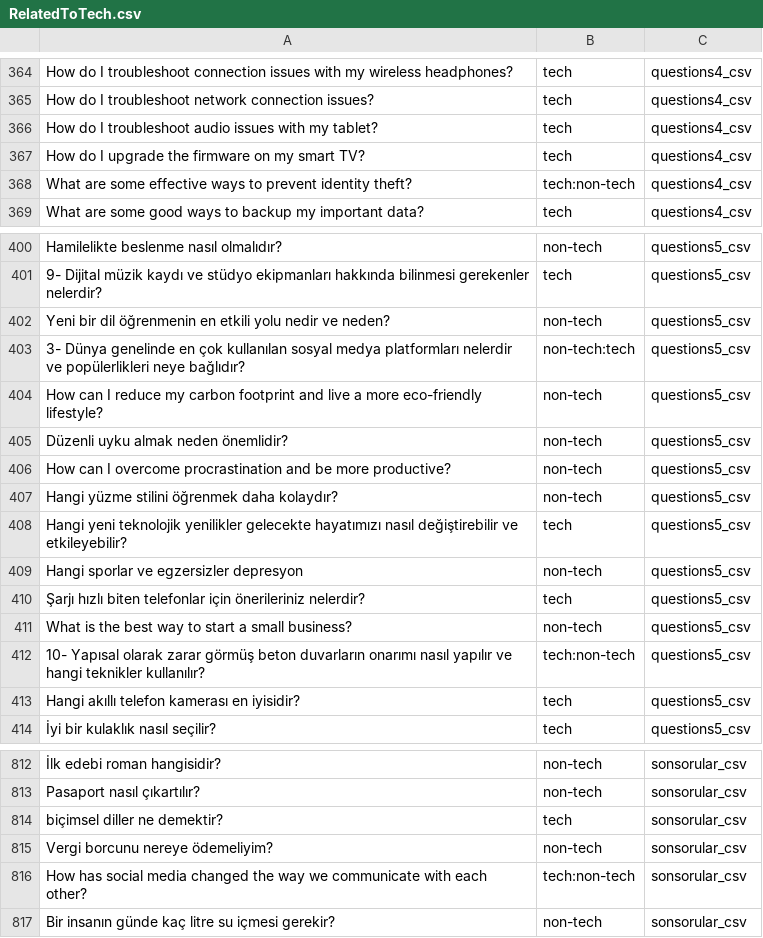
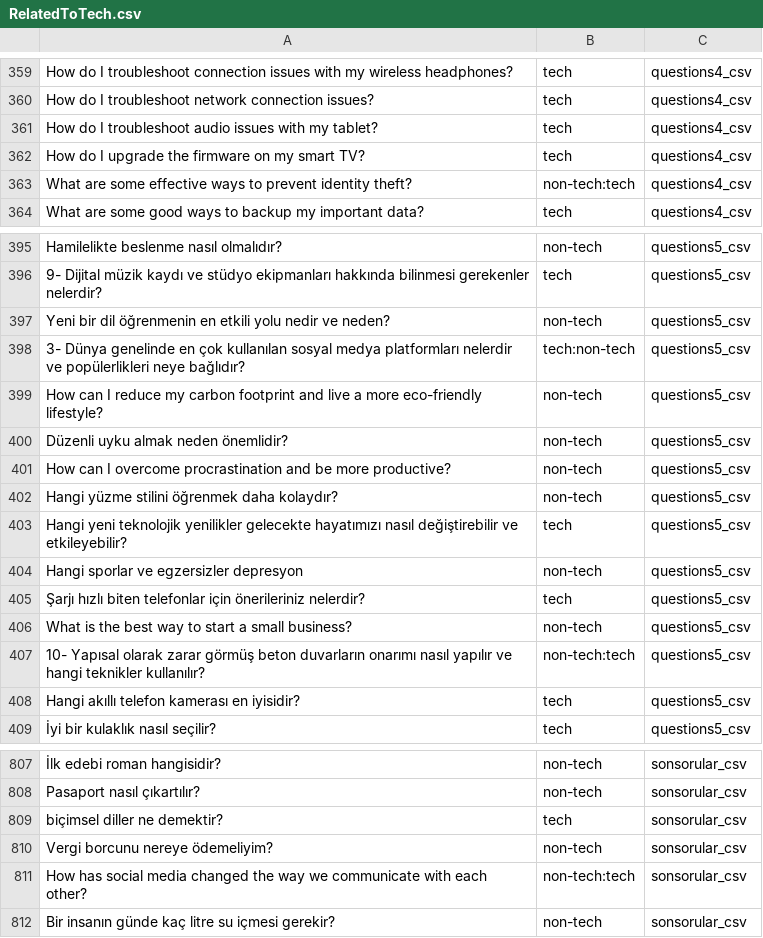
Before and after one commit to enesgunumdogdu/Tamirci, a CSV file: RelatedToTech.csv, drawn as a sheet; only a part is shown, gaps mark what is left out; the diff covers the shown part only.

```diff
--- a/RelatedToTech.csv
+++ b/RelatedToTech.csv
@@ -367,3 +362,3 @@ How do I troubleshoot audio issues with my tablet?,tech,questions4_csv
 How do I upgrade the firmware on my smart TV?,tech,questions4_csv
-What are some effective ways to prevent identity theft?,tech:non-tech,questions4_csv
+What are some effective ways to prevent identity theft?,non-tech:tech,questions4_csv
 What are some good ways to backup my important data?,tech,questions4_csv
@@ -402,3 +397,3 @@ Hamilelikte beslenme nasıl olmalıdır?,non-tech,questions5_csv
 Yeni bir dil öğrenmenin en etkili yolu nedir ve neden?,non-tech,questions5_csv
-3- Dünya genelinde en çok kullanılan sosyal medya platformları nelerdir ve popülerlikleri neye bağlıdır?,non-tech:tech,questions5_csv
+3- Dünya genelinde en çok kullanılan sosyal medya platformları nelerdir ve popülerlikleri neye bağlıdır?,tech:non-tech,questions5_csv
 How can I reduce my carbon footprint and live a more eco-friendly lifestyle?,non-tech,questions5_csv
@@ -411,3 +406,3 @@ Hangi sporlar ve egzersizler depresyon,non-tech,questions5_csv
 What is the best way to start a small business?,non-tech,questions5_csv
-10- Yapısal olarak zarar görmüş beton duvarların onarımı nasıl yapılır ve hangi teknikler kullanılır?,tech:non-tech,questions5_csv
+10- Yapısal olarak zarar görmüş beton duvarların onarımı nasıl yapılır ve hangi teknikler kullanılır?,non-tech:tech,questions5_csv
 Hangi akıllı telefon kamerası en iyisidir?,tech,questions5_csv
@@ -815,3 +810,3 @@ biçimsel diller ne demektir?,tech,sonsorular_csv
 Vergi borcunu nereye ödemeliyim?,non-tech,sonsorular_csv
-How has social media changed the way we communicate with each other?,tech:non-tech,sonsorular_csv
+How has social media changed the way we communicate with each other?,non-tech:tech,sonsorular_csv
 Bir insanın günde kaç litre su içmesi gerekir?,non-tech,sonsorular_csv
```
Also changed, not shown: 6 added rows, 8 removed rows and 5 edited cells elsewhere in this file.
